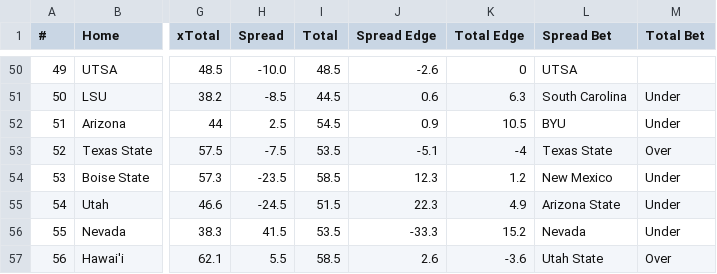
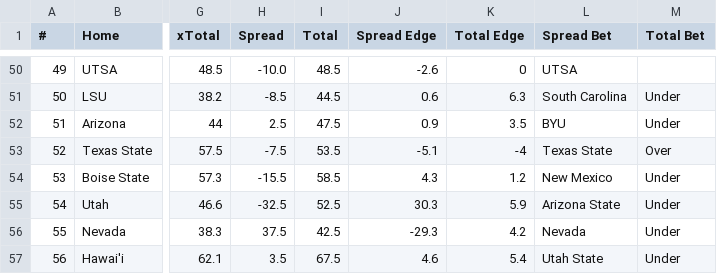
Before and after one commit to UtterLocks/1, a CSV file: data/cfb_live.csv, drawn as a sheet; only a part is shown, gaps mark what is left out; the diff names each change by its address in the sheet, - before the commit and + after, or states it on an @@ line.

```diff
--- a/data/cfb_live.csv
+++ b/data/cfb_live.csv
-I52 (Total): 54.5
+I52 (Total): 47.5
-K52 (Total Edge): 10.5
+K52 (Total Edge): 3.5
-H54 (Spread): -23.5
+H54 (Spread): -15.5
-J54 (Spread Edge): 12.3
+J54 (Spread Edge): 4.3
-H55 (Spread): -24.5
+H55 (Spread): -32.5
-I55 (Total): 51.5
+I55 (Total): 52.5
-J55 (Spread Edge): 22.3
+J55 (Spread Edge): 30.3
-K55 (Total Edge): 4.9
+K55 (Total Edge): 5.9
-H56 (Spread): 41.5
+H56 (Spread): 37.5
-I56 (Total): 53.5
+I56 (Total): 42.5
-J56 (Spread Edge): -33.3
+J56 (Spread Edge): -29.3
-K56 (Total Edge): 15.2
+K56 (Total Edge): 4.2
-H57 (Spread): 5.5
+H57 (Spread): 3.5
-I57 (Total): 58.5
+I57 (Total): 67.5
-J57 (Spread Edge): 2.6
+J57 (Spread Edge): 4.6
-K57 (Total Edge): -3.6
+K57 (Total Edge): 5.4
-M57 (Total Bet): Over
+M57 (Total Bet): Under
```
